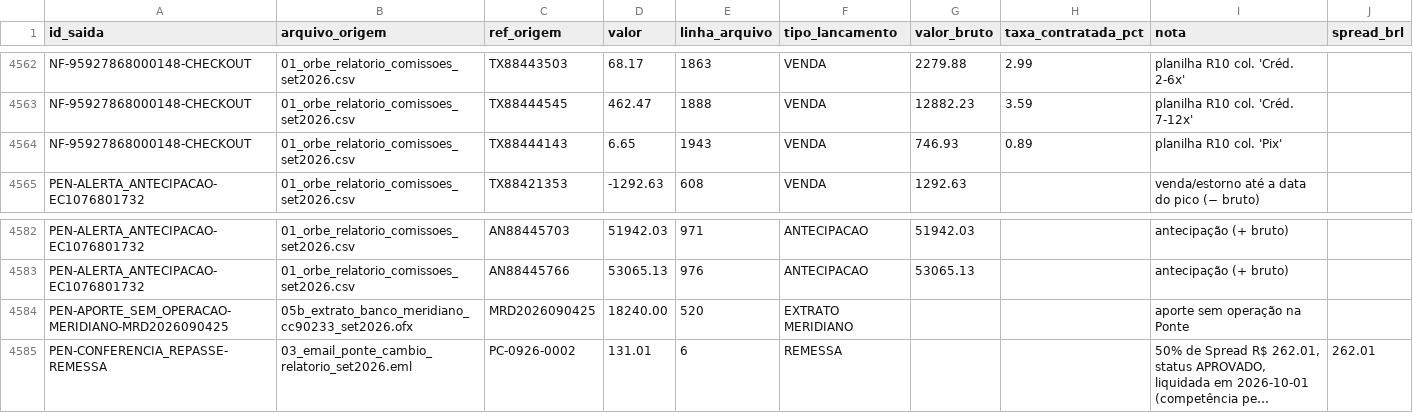
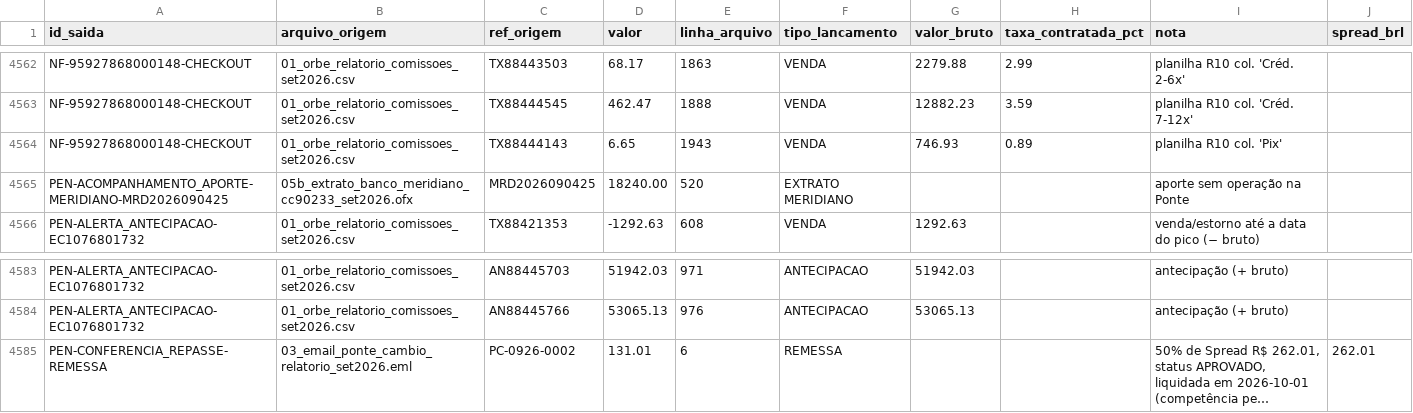
Before and after one commit to LandLandeiro/lucca-fechamento-mensal, a CSV file: saida/rastro.csv, drawn as a sheet; only a part is shown, gaps mark what is left out; long unchanged cells end in …; removed rows and columns are numbered as before the commit, all else as after; the diff names each change by its address in the sheet, - before the commit and + after, or states it on an @@ line.

```diff
--- a/saida/rastro.csv
+++ b/saida/rastro.csv
+row 4565: PEN-ACOMPANHAMENTO_APORTE-MERIDIANO-MRD2026090425 | 05b_extrato_banco_meridiano_cc90233_set2026.ofx | MRD2026090425 | 18240.00 | 520 | EXTRATO MERIDIANO |  |  | aporte sem operação na Ponte
-row 4584: PEN-APORTE_SEM_OPERACAO-MERIDIANO-MRD2026090425 | 05b_extrato_banco_meridiano_cc90233_set2026.ofx | MRD2026090425 | 18240.00 | 520 | EXTRATO MERIDIANO |  |  | aporte sem operação na Ponte
```
Also changed, not shown: saida/pendencias.csv, 5 other files.
